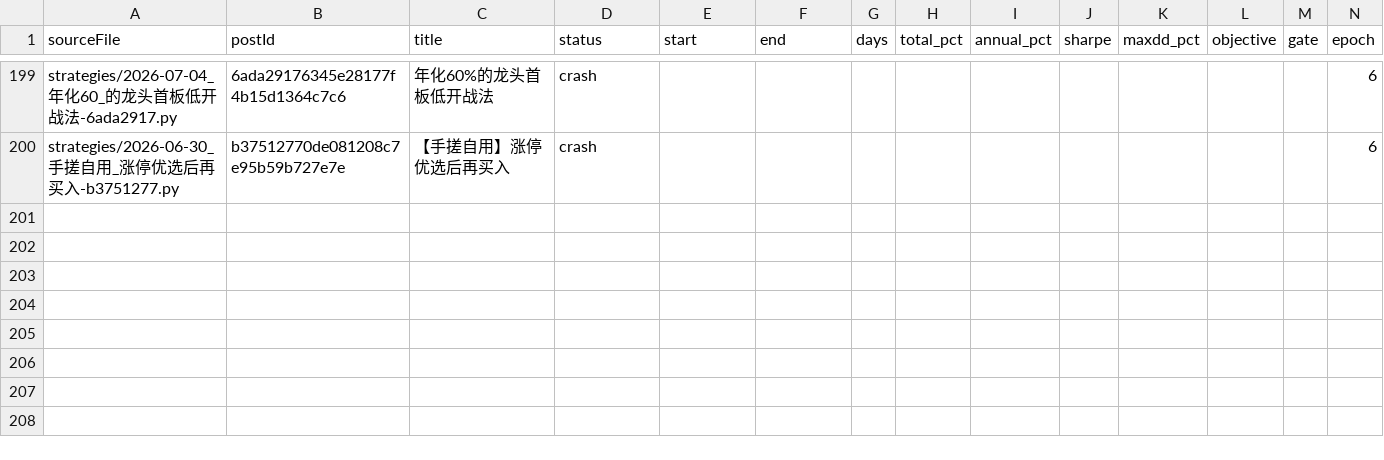
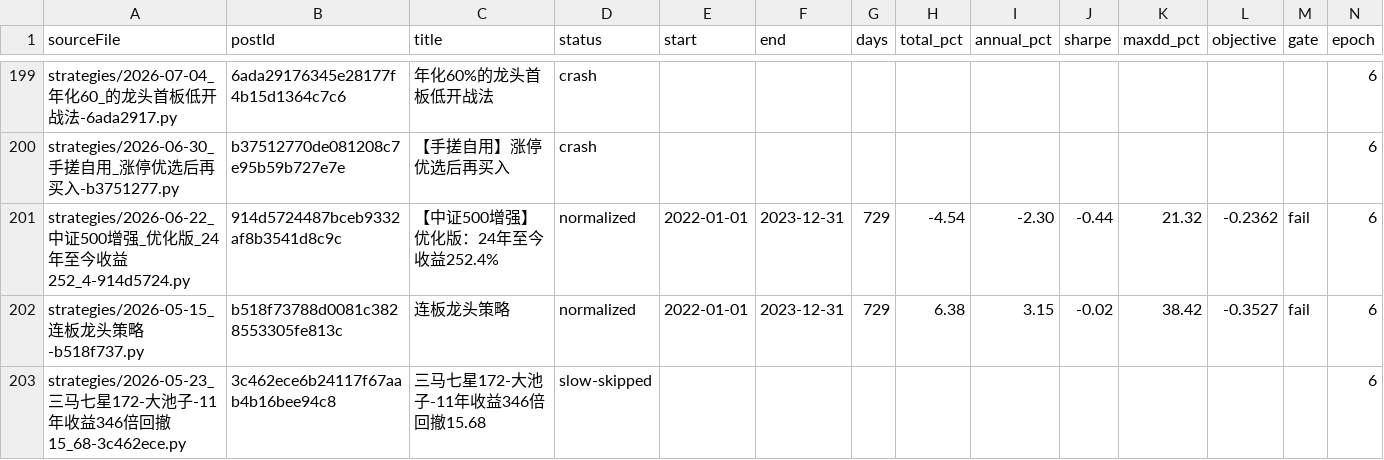
Before and after one commit to MohanShen/join-quant, a TSV file: harness/normalize-train.tsv, drawn as a sheet; only a part is shown, gaps mark what is left out; the diff names each change by its address in the sheet, - before the commit and + after, or states it on an @@ line.

```diff
--- a/harness/normalize-train.tsv
+++ b/harness/normalize-train.tsv
+row 201: strategies/2026-06-22_中证500增强_优化版_24年至今收益252_4-914d5724.py | 914d5724487bceb9332af8b3541d8c9c | 【中证500增强】优化版：24年至今收益252.4% | normalized | 2022-01-01 | 2023-12-31 | 729 | -4.54 | -2.30 | -0.44 | 21.32 | -0.2362 | fail | 6
+row 202: strategies/2026-05-15_连板龙头策略-b518f737.py | b518f73788d0081c3828553305fe813c | 连板龙头策略 | normalized | 2022-01-01 | 2023-12-31 | 729 | 6.38 | 3.15 | -0.02 | 38.42 | -0.3527 | fail | 6
+row 203: strategies/2026-05-23_三马七星172-大池子-11年收益346倍回撤15_68-3c462ece.py | 3c462ece6b24117f67aab4b16bee94c8 | 三马七星172-大池子-11年收益346倍回撤15.68 | slow-skipped |  |  |  |  |  |  |  |  |  | 6
```
Also changed, not shown: 6 other files.
